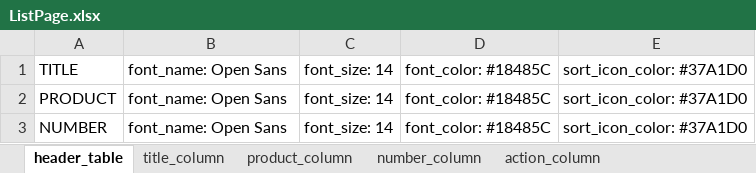
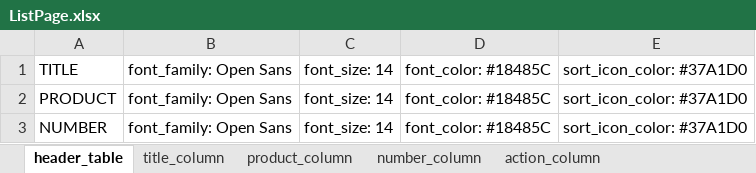
Before and after one commit to phongtran432/autoTestPro, an Excel workbook: selenium-java/expectationFile/ListPage.xlsx, sheet header_table, drawn as a sheet; values as stored, in another font and other column widths than the file's, no borders; the diff names each change by its address in the sheet, - before the commit and + after, or states it on an @@ line.

```diff
--- a/selenium-java/expectationFile/ListPage.xlsx (sheet header_table)
+++ b/selenium-java/expectationFile/ListPage.xlsx (sheet header_table)
-B1:B3: font_name: Open Sans
+B1:B3: font_family: Open Sans
```
Also changed, not shown: 2 other files.
